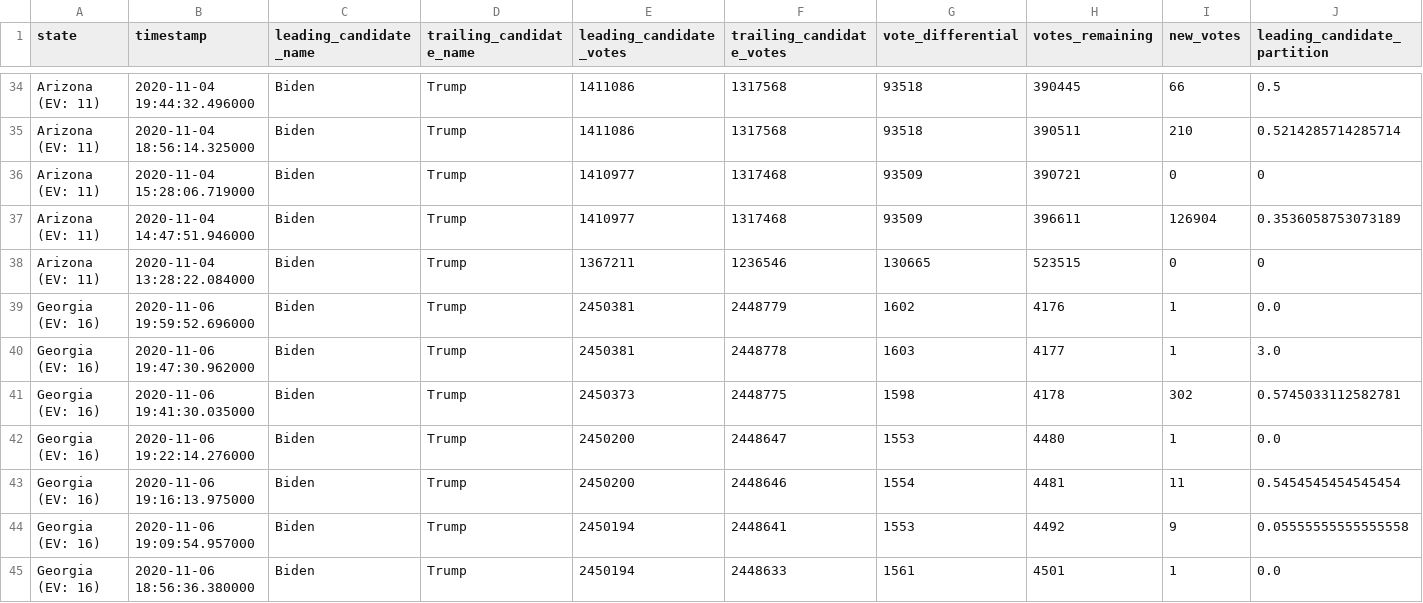
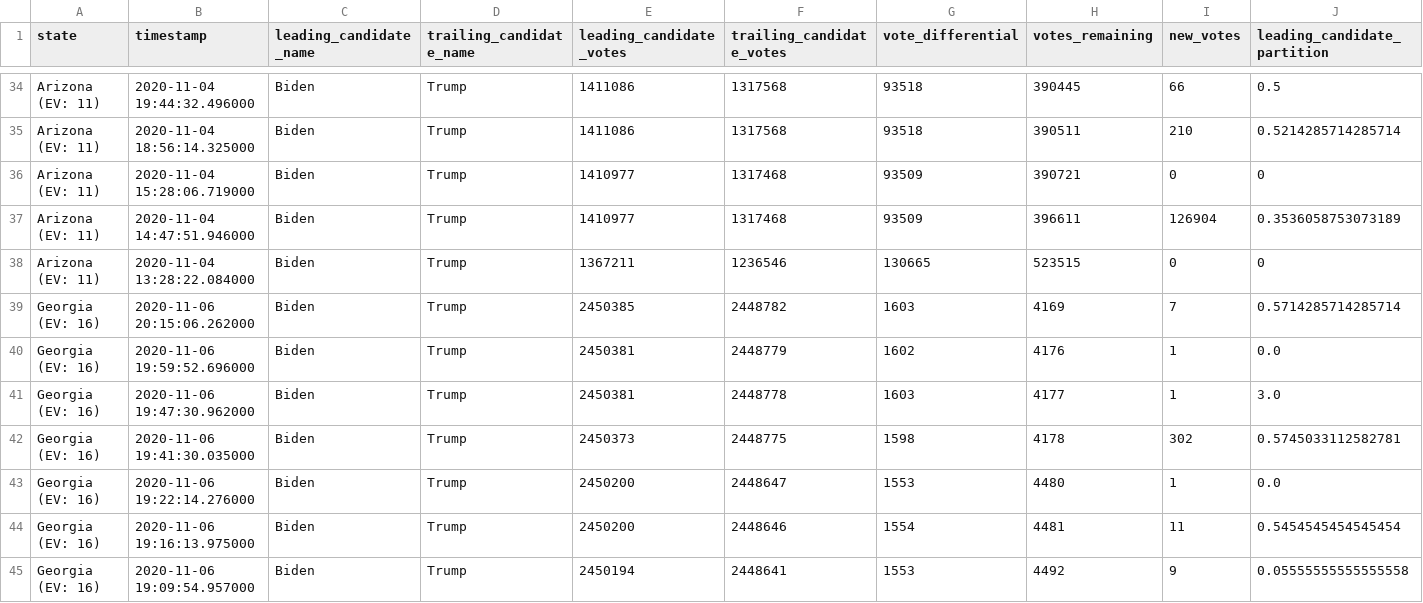
Before and after one commit to blaine/nyt-2020-election-scraper, a CSV file: battleground-state-changes.csv, drawn as a sheet; only a part is shown, gaps mark what is left out; the shorter side is filled out with more unchanged rows; rows hold the shown columns only; the diff names each change by its address in the sheet, - before the commit and + after, or states it on an @@ line.

```diff
--- a/battleground-state-changes.csv
+++ b/battleground-state-changes.csv
+row 39: Georgia (EV: 16) | 2020-11-06 20:15:06.262000 | Biden | Trump | 2450385 | 2448782 | 1603 | 4169 | 7 | 0.5714285714285714
```
Also changed, not shown: 3 other files.
